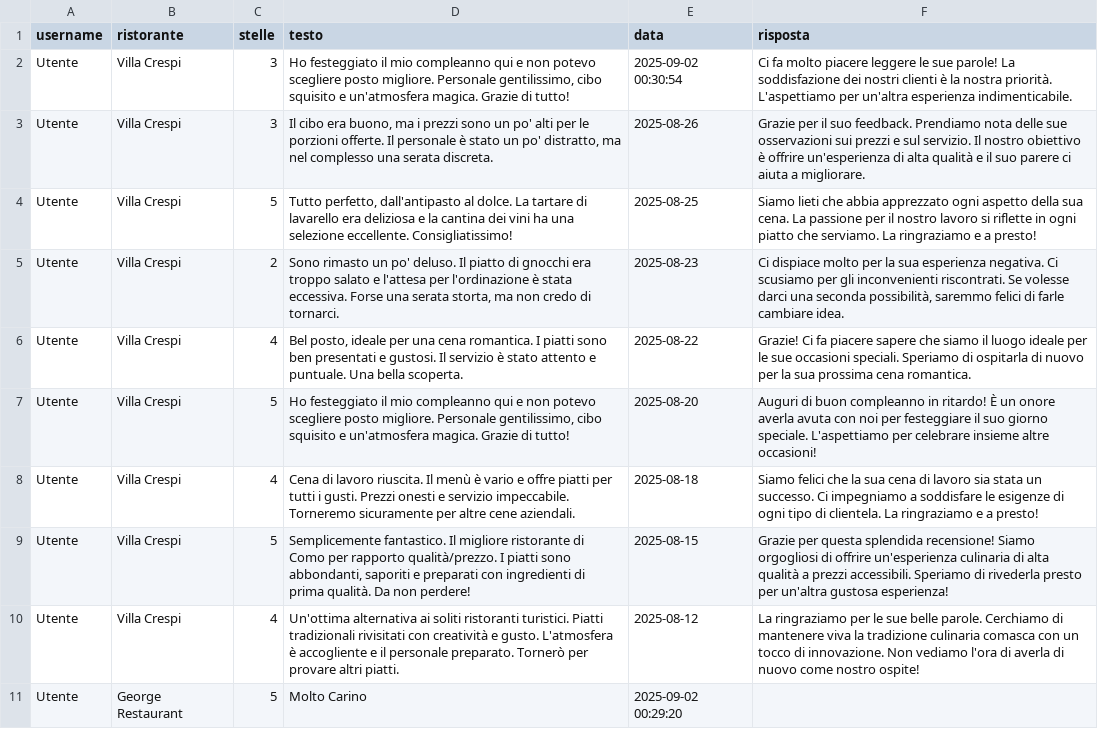
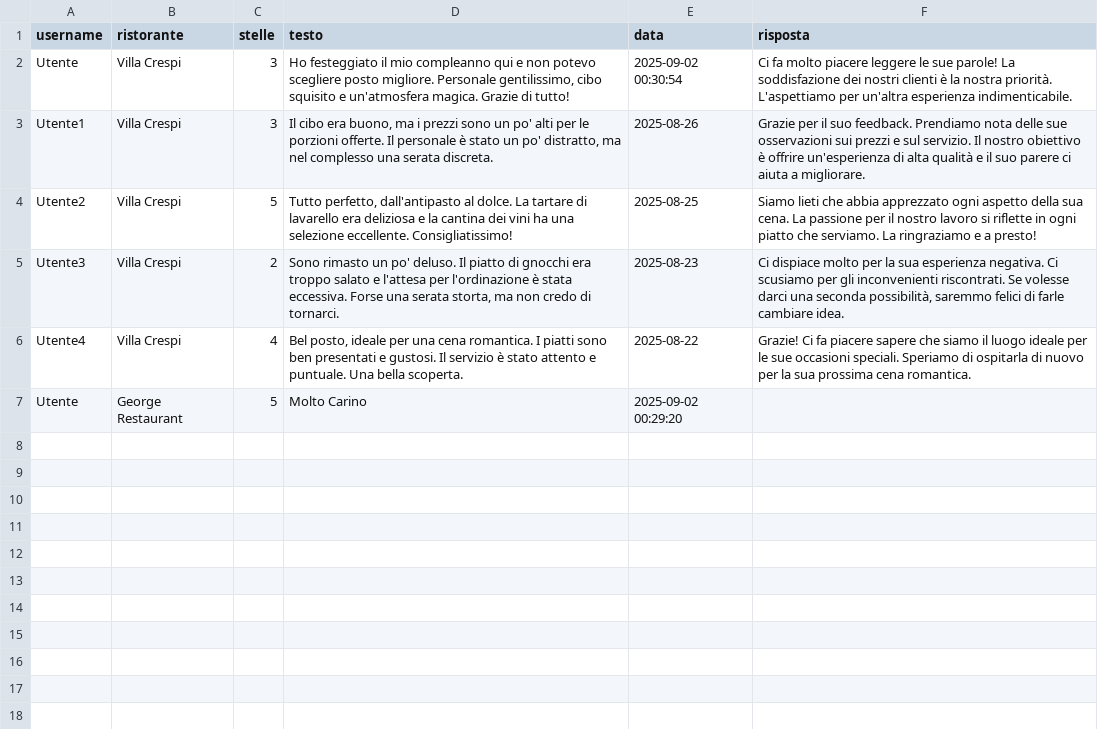
Before and after one commit to IlSeki/TheKnife, a CSV file: data/recensioni.csv, drawn as a sheet.

```diff
--- a/data/recensioni.csv
+++ b/data/recensioni.csv
@@ -2,10 +2,6 @@ username,ristorante,stelle,testo,data,risposta
 Utente,Villa Crespi,3,"Ho festeggiato il mio compleanno qui e non potevo scegliere posto migliore. Personale gentilissimo, cibo squisito e un'atmosfera magica. Grazie di tutto!",2025-09-02 00:30:54,"Ci fa molto piacere leggere le sue parole! La soddisfazione dei nostri clienti è la nostra priorità. L'aspettiamo per un'altra esperienza indimenticabile."
-Utente,Villa Crespi,3,"Il cibo era buono, ma i prezzi sono un po' alti per le porzioni offerte. Il personale è stato un po' distratto, ma nel complesso una serata discreta.",2025-08-26,"Grazie per il suo feedback. Prendiamo nota delle sue osservazioni sui prezzi e sul servizio. Il nostro obiettivo è offrire un'esperienza di alta qualità e il suo parere ci aiuta a migliorare."
-Utente,Villa Crespi,5,"Tutto perfetto, dall'antipasto al dolce. La tartare di lavarello era deliziosa e la cantina dei vini ha una selezione eccellente. Consigliatissimo!",2025-08-25,"Siamo lieti che abbia apprezzato ogni aspetto della sua cena. La passione per il nostro lavoro si riflette in ogni piatto che serviamo. La ringraziamo e a presto!"
-Utente,Villa Crespi,2,"Sono rimasto un po' deluso. Il piatto di gnocchi era troppo salato e l'attesa per l'ordinazione è stata eccessiva. Forse una serata storta, ma non credo di tornarci.",2025-08-23,"Ci dispiace molto per la sua esperienza negativa. Ci scusiamo per gli inconvenienti riscontrati. Se volesse darci una seconda possibilità, saremmo felici di farle cambiare idea."
-Utente,Villa Crespi,4,"Bel posto, ideale per una cena romantica. I piatti sono ben presentati e gustosi. Il servizio è stato attento e puntuale. Una bella scoperta.",2025-08-22,"Grazie! Ci fa piacere sapere che siamo il luogo ideale per le sue occasioni speciali. Speriamo di ospitarla di nuovo per la sua prossima cena romantica."
-Utente,Villa Crespi,5,"Ho festeggiato il mio compleanno qui e non potevo scegliere posto migliore. Personale gentilissimo, cibo squisito e un'atmosfera magica. Grazie di tutto!",2025-08-20,"Auguri di buon compleanno in ritardo! È un onore averla avuta con noi per festeggiare il suo giorno speciale. L'aspettiamo per celebrare insieme altre occasioni!"
-Utente,Villa Crespi,4,"Cena di lavoro riuscita. Il menù è vario e offre piatti per tutti i gusti. Prezzi onesti e servizio impeccabile. Torneremo sicuramente per altre cene aziendali.",2025-08-18,"Siamo felici che la sua cena di lavoro sia stata un successo. Ci impegniamo a soddisfare le esigenze di ogni tipo di clientela. La ringraziamo e a presto!"
-Utente,Villa Crespi,5,"Semplicemente fantastico. Il migliore ristorante di Como per rapporto qualità/prezzo. I piatti sono abbondanti, saporiti e preparati con ingredienti di prima qualità. Da non perdere!",2025-08-15,"Grazie per questa splendida recensione! Siamo orgogliosi di offrire un'esperienza culinaria di alta qualità a prezzi accessibili. Speriamo di rivederla presto per un'altra gustosa esperienza!"
-Utente,Villa Crespi,4,"Un'ottima alternativa ai soliti ristoranti turistici. Piatti tradizionali rivisitati con creatività e gusto. L'atmosfera è accogliente e il personale preparato. Tornerò per provare altri piatti.",2025-08-12,"La ringraziamo per le sue belle parole. Cerchiamo di mantenere viva la tradizione culinaria comasca con un tocco di innovazione. Non vediamo l'ora di averla di nuovo come nostro ospite!"
+Utente1,Villa Crespi,3,"Il cibo era buono, ma i prezzi sono un po' alti per le porzioni offerte. Il personale è stato un po' distratto, ma nel complesso una serata discreta.",2025-08-26,"Grazie per il suo feedback. Prendiamo nota delle sue osservazioni sui prezzi e sul servizio. Il nostro obiettivo è offrire un'esperienza di alta qualità e il suo parere ci aiuta a migliorare."
+Utente2,Villa Crespi,5,"Tutto perfetto, dall'antipasto al dolce. La tartare di lavarello era deliziosa e la cantina dei vini ha una selezione eccellente. Consigliatissimo!",2025-08-25,"Siamo lieti che abbia apprezzato ogni aspetto della sua cena. La passione per il nostro lavoro si riflette in ogni piatto che serviamo. La ringraziamo e a presto!"
+Utente3,Villa Crespi,2,"Sono rimasto un po' deluso. Il piatto di gnocchi era troppo salato e l'attesa per l'ordinazione è stata eccessiva. Forse una serata storta, ma non credo di tornarci.",2025-08-23,"Ci dispiace molto per la sua esperienza negativa. Ci scusiamo per gli inconvenienti riscontrati. Se volesse darci una seconda possibilità, saremmo felici di farle cambiare idea."
+Utente4,Villa Crespi,4,"Bel posto, ideale per una cena romantica. I piatti sono ben presentati e gustosi. Il servizio è stato attento e puntuale. Una bella scoperta.",2025-08-22,"Grazie! Ci fa piacere sapere che siamo il luogo ideale per le sue occasioni speciali. Speriamo di ospitarla di nuovo per la sua prossima cena romantica."
 Utente,George Restaurant,5,"Molto Carino",2025-09-02 00:29:20,""
```
Also changed, not shown: data/utenti.csv.
